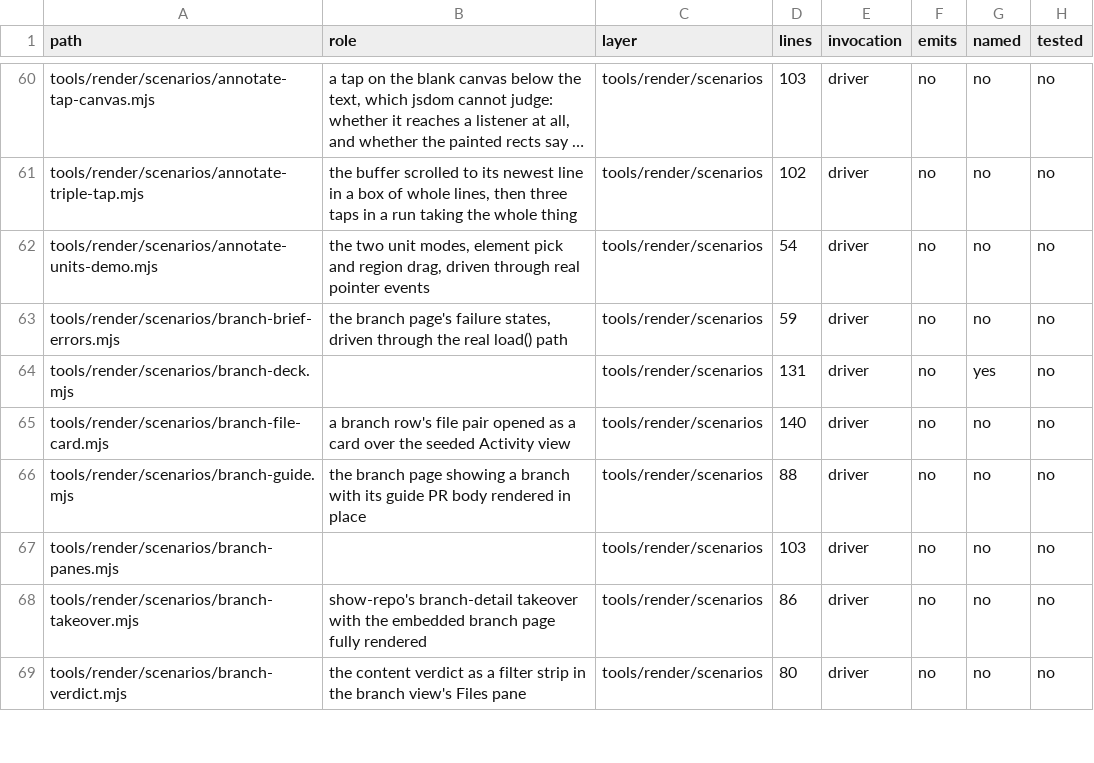
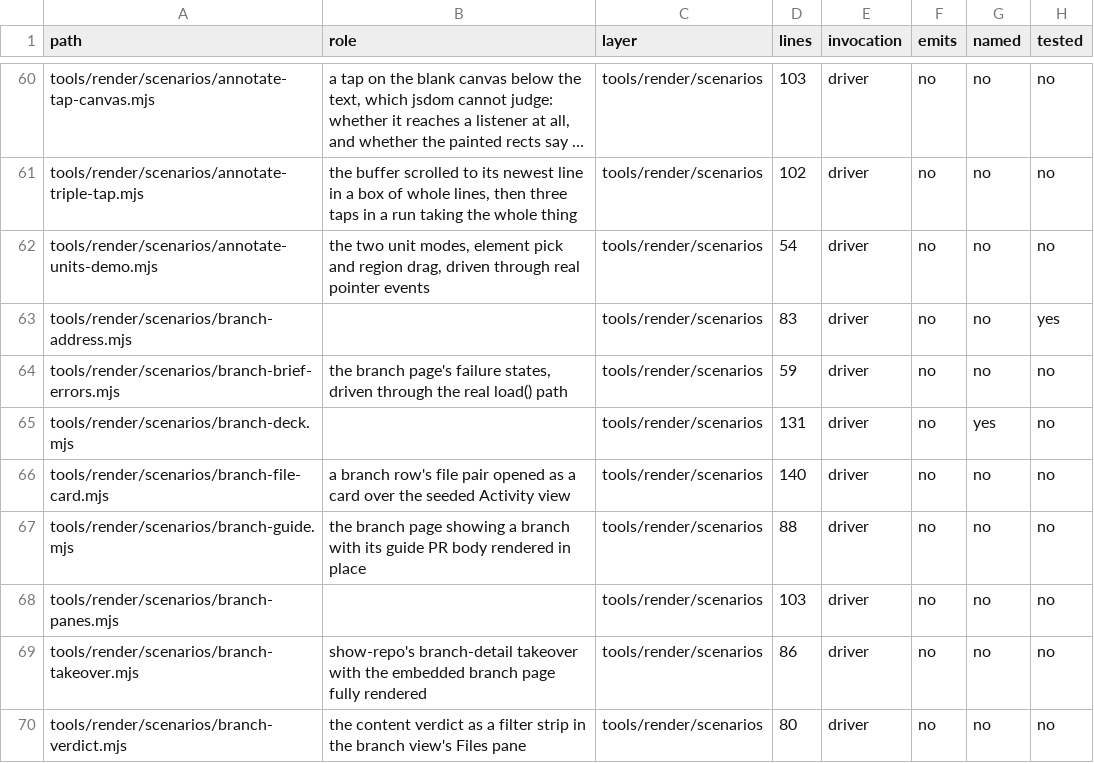
Before and after one commit to mehrlander/WebTools, a CSV file: docs/harness.csv, drawn as a sheet; only a part is shown, gaps mark what is left out; long unchanged cells end in ….

```diff
--- a/docs/harness.csv
+++ b/docs/harness.csv
@@ -62,2 +62,3 @@ tools/render/scenarios/annotate-triple-tap.mjs,"the buffer scrolled to its newes
 tools/render/scenarios/annotate-units-demo.mjs,"the two unit modes, element pick and region drag, driven through real pointer events",tools/render/scenarios,54,driver,no,no,no
+tools/render/scenarios/branch-address.mjs,,tools/render/scenarios,83,driver,no,no,yes
 tools/render/scenarios/branch-brief-errors.mjs,"the branch page's failure states, driven through the real load() path",tools/render/scenarios,59,driver,no,no,no
```
Also changed, not shown: docs/docs.csv, docs/surfacing.csv, 12 other files.
